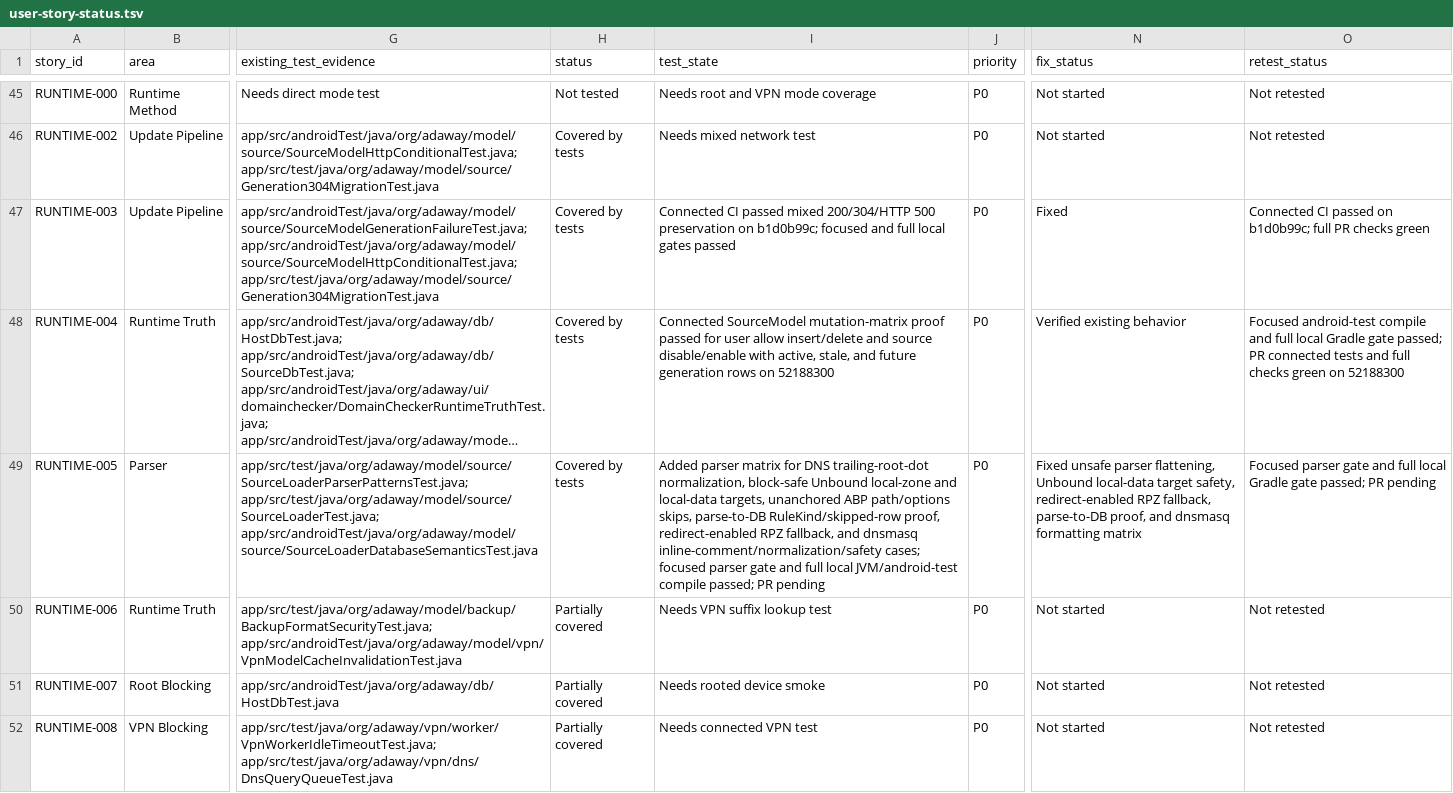
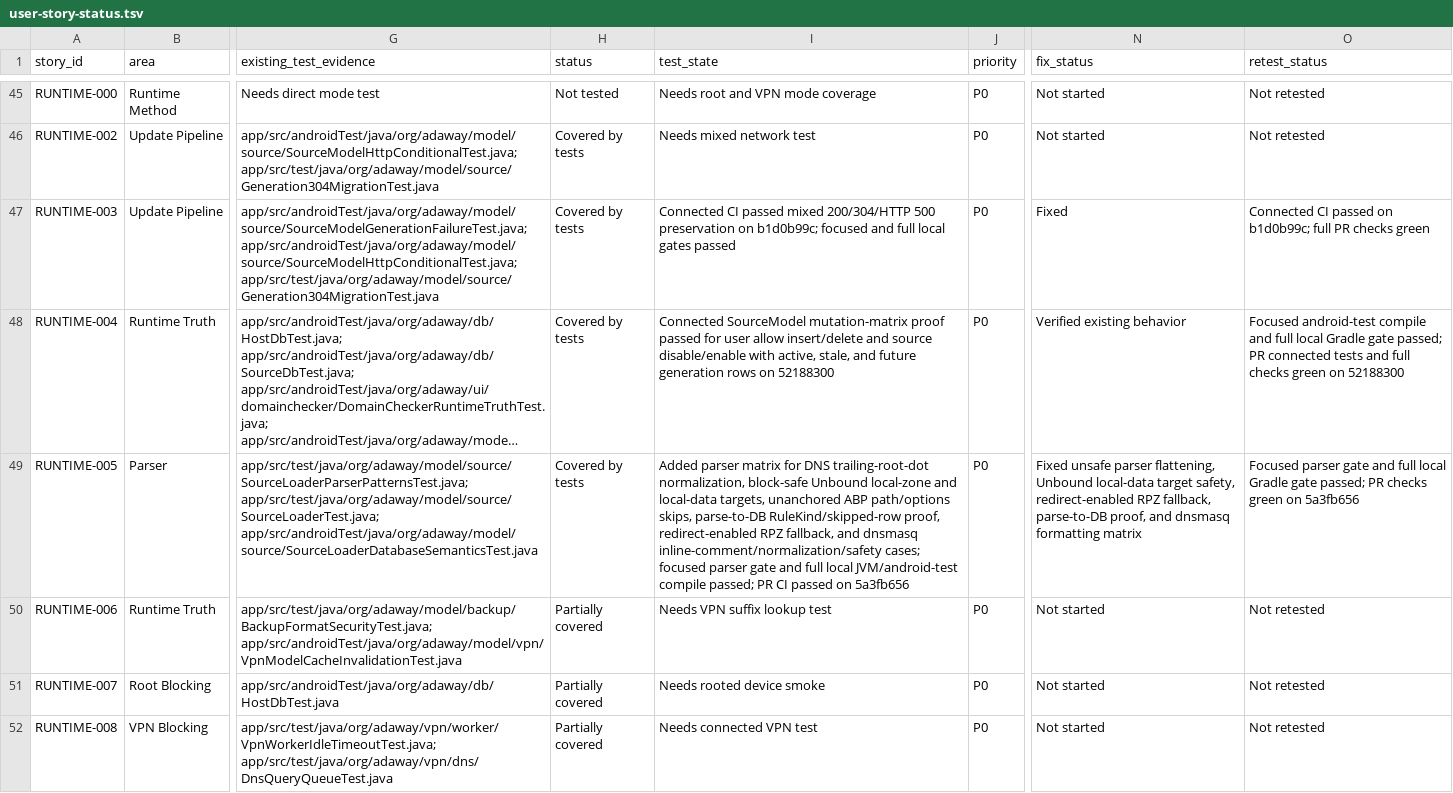
Before and after one commit to stevesolun/AdAway, a TSV file: tasks/user-story-status.tsv, drawn as a sheet; only a part is shown, gaps mark what is left out; long unchanged cells end in …; the diff names each change by its address in the sheet, - before the commit and + after, or states it on an @@ line.

```diff
--- a/tasks/user-story-status.tsv
+++ b/tasks/user-story-status.tsv
-I49 (test_state): …passed; PR pending
+I49 (test_state): …passed; PR CI passed on 5a3fb656
-O49 (retest_status): …passed; PR pending
+O49 (retest_status): …passed; PR checks green on 5a3fb656
```
Also changed, not shown: 1 other file.
